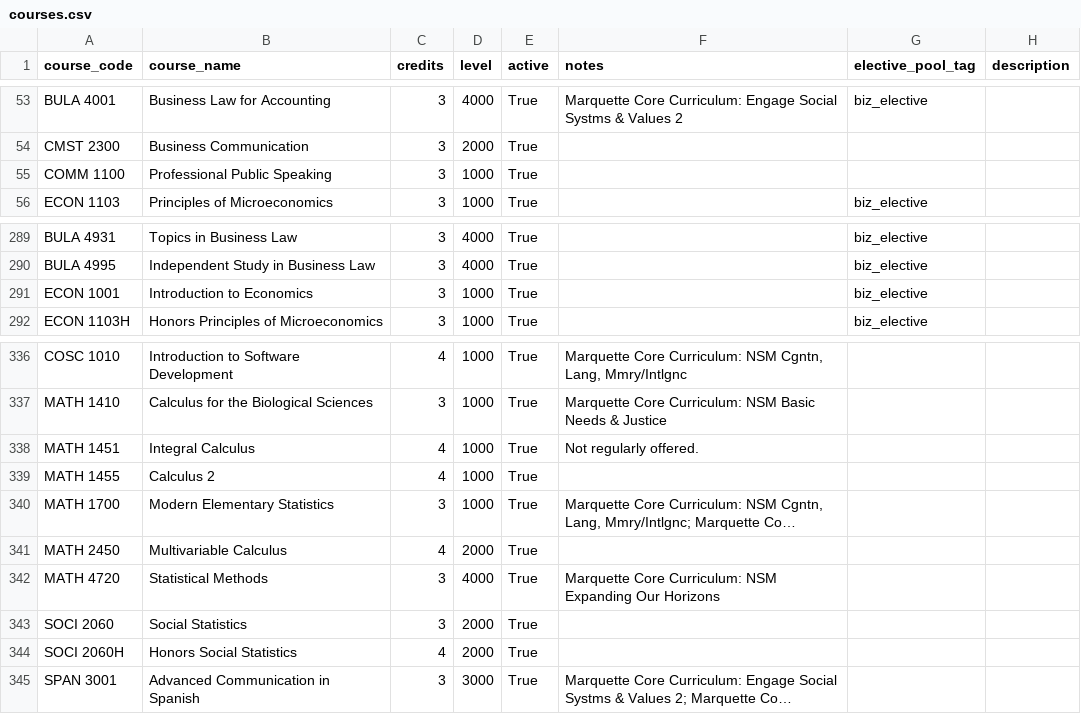
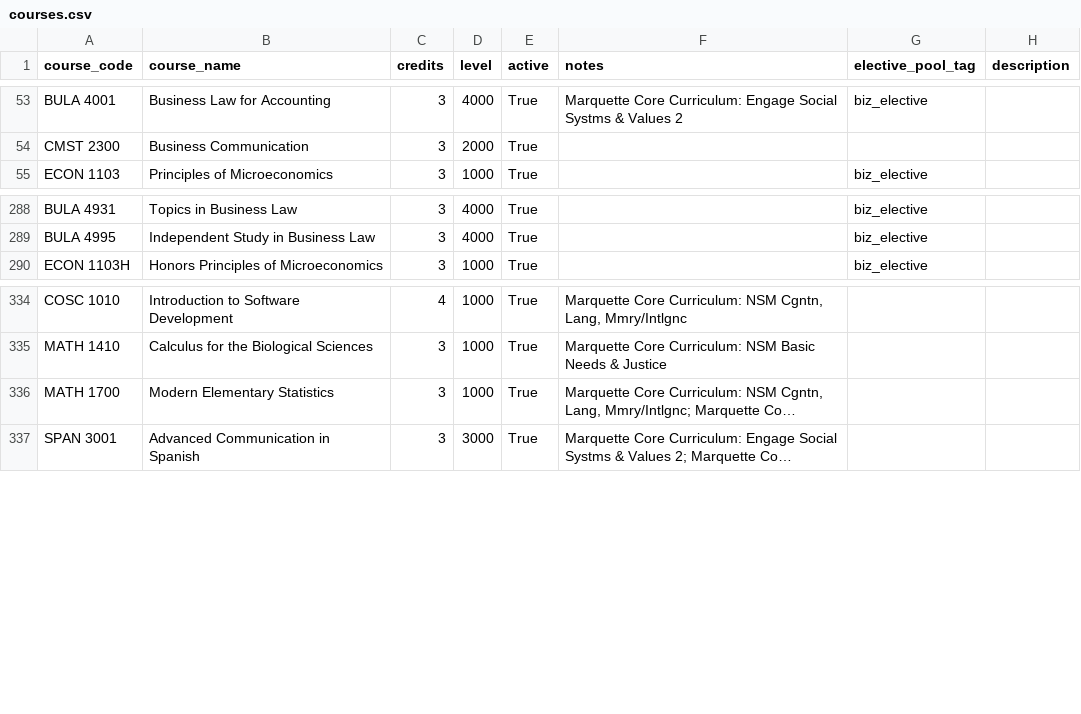
Before and after one commit to markiengo/marqbot, a CSV file: data/courses.csv, drawn as a sheet; only a part is shown, gaps mark what is left out; long unchanged cells end in …; the diff names each change by its address in the sheet, - before the commit and + after, or states it on an @@ line.

```diff
--- a/data/courses.csv
+++ b/data/courses.csv
-row 55: COMM 1100 | Professional Public Speaking | 3 | 1000 | True
-row 291: ECON 1001 | Introduction to Economics | 3 | 1000 | True |  | biz_elective
-row 338: MATH 1451 | Integral Calculus | 4 | 1000 | True | Not regularly offered.
-row 339: MATH 1455 | Calculus 2 | 4 | 1000 | True
-row 341: MATH 2450 | Multivariable Calculus | 4 | 2000 | True
-row 342: MATH 4720 | Statistical Methods | 3 | 4000 | True | Marquette Core Curriculum: NSM Expanding Our Horizons
-row 343: SOCI 2060 | Social Statistics | 3 | 2000 | True
-row 344: SOCI 2060H | Honors Social Statistics | 4 | 2000 | True
```
Also changed, not shown: data/course_offerings.csv, data/course_prereqs.csv, 27 other files.
